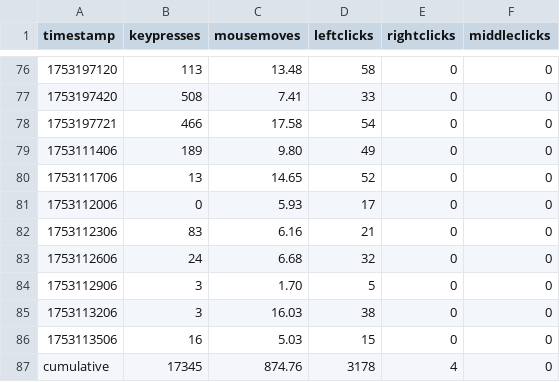
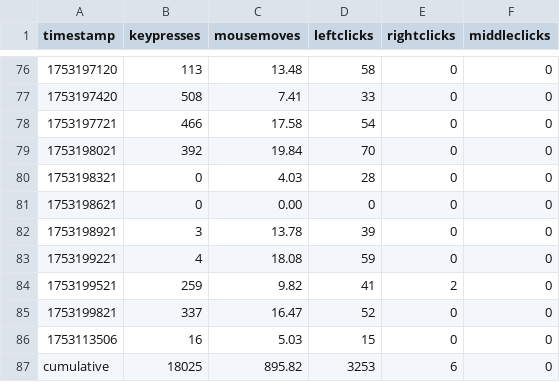
Before and after one commit to bilals12/website, a CSV file: static/viz/past_24_hours_data.csv, drawn as a sheet; only a part is shown, gaps mark what is left out.

```diff
--- a/static/viz/past_24_hours_data.csv
+++ b/static/viz/past_24_hours_data.csv
@@ -78,10 +78,10 @@ timestamp,keypresses,mousemoves,leftclicks,rightclicks,middleclicks
 1753197721,466,17.58,54,0,0
-1753111406,189,9.80,49,0,0
-1753111706,13,14.65,52,0,0
-1753112006,0,5.93,17,0,0
-1753112306,83,6.16,21,0,0
-1753112606,24,6.68,32,0,0
-1753112906,3,1.70,5,0,0
-1753113206,3,16.03,38,0,0
+1753198021,392,19.84,70,0,0
+1753198321,0,4.03,28,0,0
+1753198621,0,0.00,0,0,0
+1753198921,3,13.78,39,0,0
+1753199221,4,18.08,59,0,0
+1753199521,259,9.82,41,2,0
+1753199821,337,16.47,52,0,0
 1753113506,16,5.03,15,0,0
-cumulative,17345,874.76,3178,4,0
+cumulative,18025,895.82,3253,6,0
```
